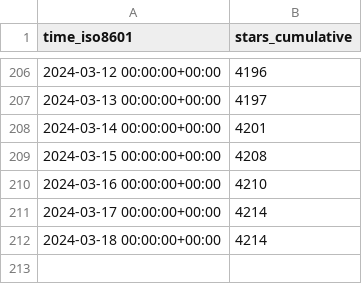
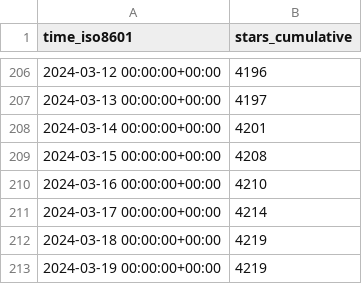
Before and after one commit to ericminner/superduperdb, a CSV file: SuperDuperDB/superduperdb/ghrs-data/stargazers.csv, drawn as a sheet; only a part is shown, gaps mark what is left out.

```diff
--- a/SuperDuperDB/superduperdb/ghrs-data/stargazers.csv
+++ b/SuperDuperDB/superduperdb/ghrs-data/stargazers.csv
@@ -211,2 +211,3 @@ time_iso8601,stars_cumulative
 2024-03-17 00:00:00+00:00,4214
-2024-03-18 00:00:00+00:00,4214
+2024-03-18 00:00:00+00:00,4219
+2024-03-19 00:00:00+00:00,4219
```
